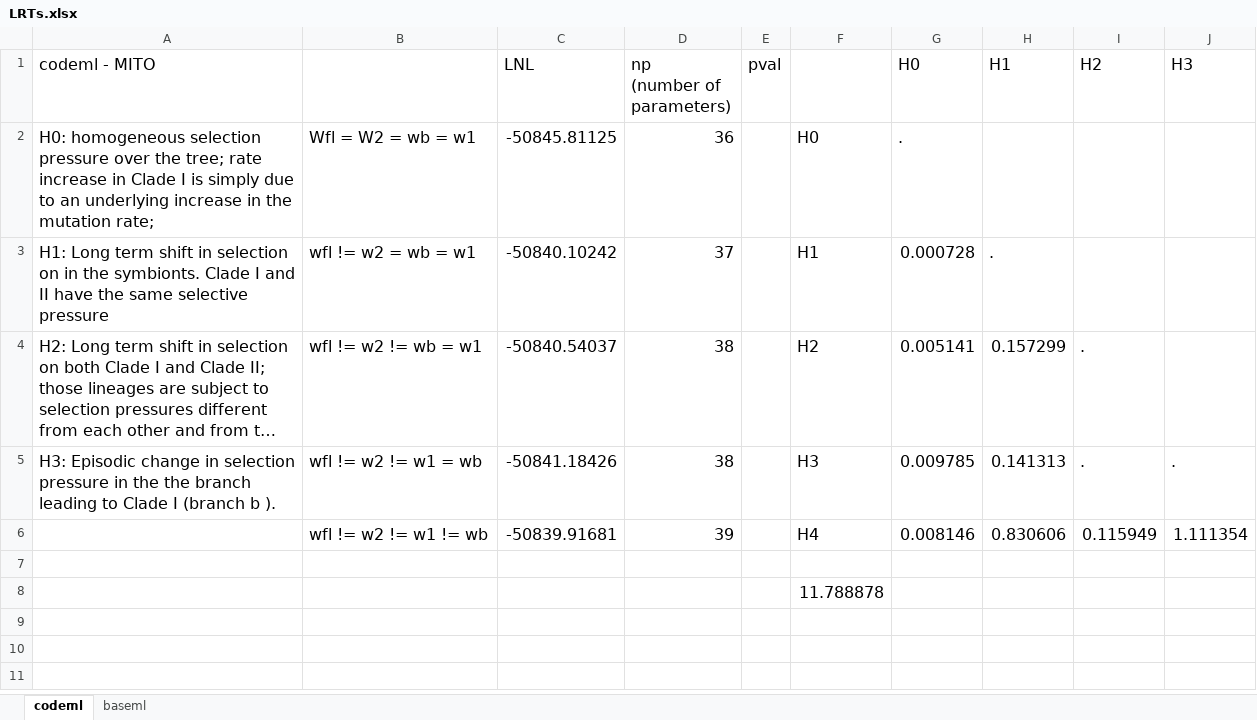
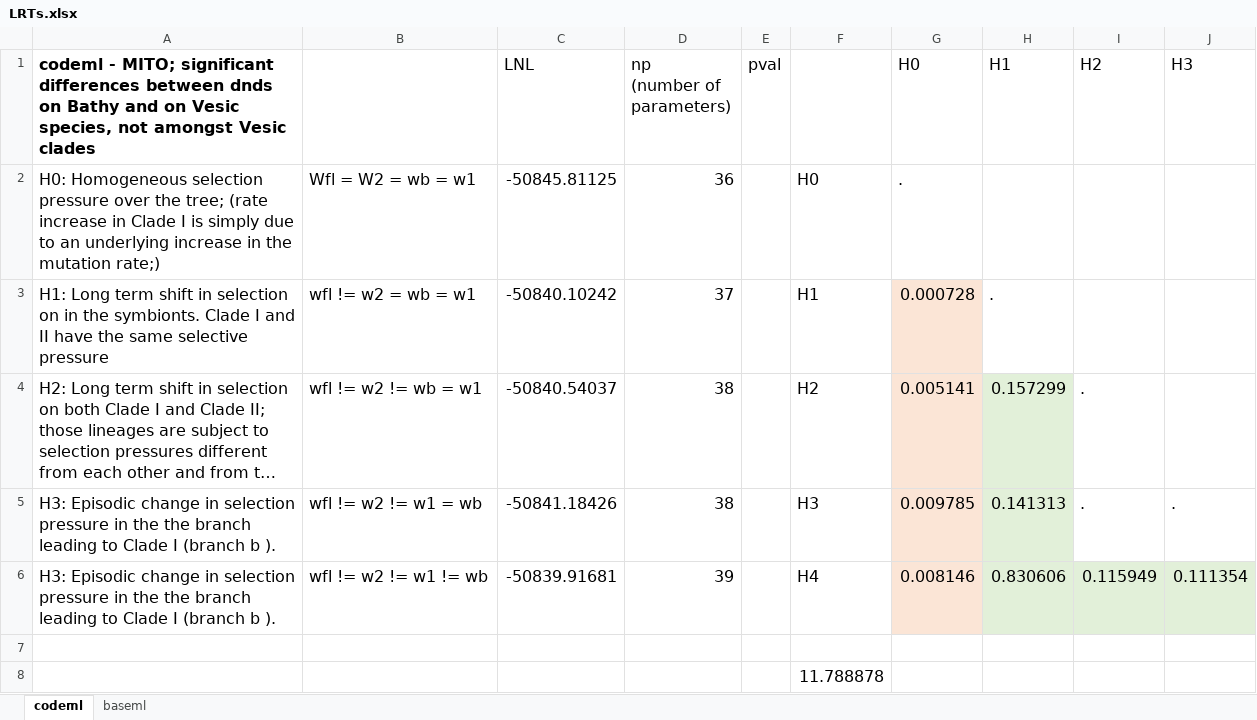
Before and after one commit to maepz/VesicSymb_Evolution, an Excel workbook: mauve_alignments/cat_alignments/codeml/LRTs.xlsx, sheet codeml, drawn as a sheet; long unchanged cells end in …; values as stored, in another font and other column widths than the file's, no borders; the diff names each change by its address in the sheet, - before the commit and + after, or states it on an @@ line.

Commit message:
added paml results for mito

```diff
--- a/mauve_alignments/cat_alignments/codeml/LRTs.xlsx (sheet codeml)
+++ b/mauve_alignments/cat_alignments/codeml/LRTs.xlsx (sheet codeml)
-A1: codeml - MITO
+A1: codeml - MITO; significant differences between dnds on Bathy and on Vesic species, not amongst Vesic clades
-A1 bold: off
+A1 bold: on
-A2: H0: homogeneous selection pressure over the tree; rate increase in Clade I is simply due to an underlying increase in the mutation rate;
+A2: H0: Homogeneous selection pressure over the tree; (rate increase in Clade I is simply due to an underlying increase in the mutation rate;)
-G3:G6 fill: none
+G3:G6 fill: #FBE5D6
-H4:H5 fill: none
+H4:H5 fill: #E2F0D9
-A6: (empty)
+A6: H3: Episodic change in selection pressure in the the branch leading to Clade I (branch b ).
-H6:J6 fill: none
+H6:J6 fill: #E2F0D9
-J6 (H3): 1.111354
+J6 (H3): 0.111354
```
Also changed, not shown: sheet baseml, 49 other files.
